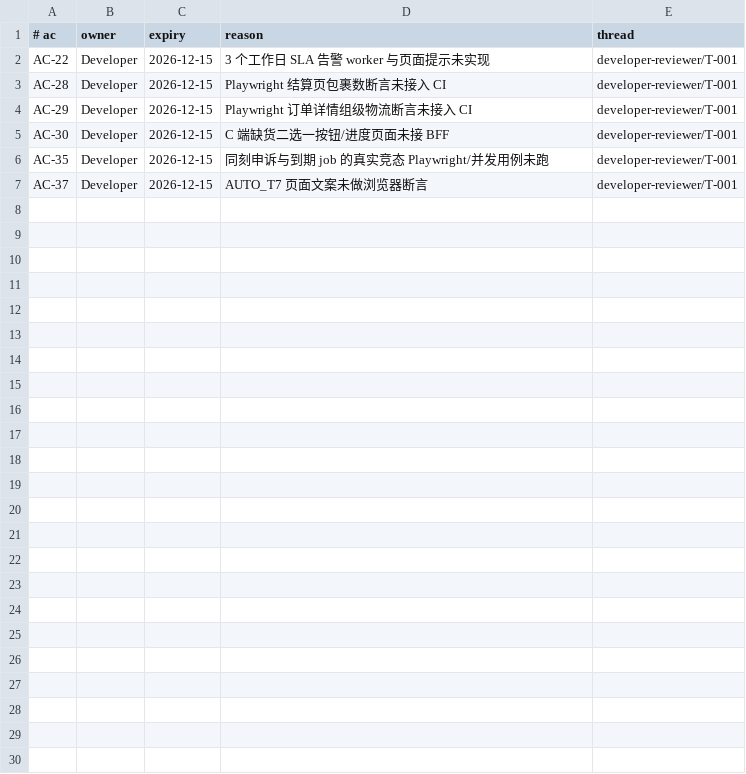
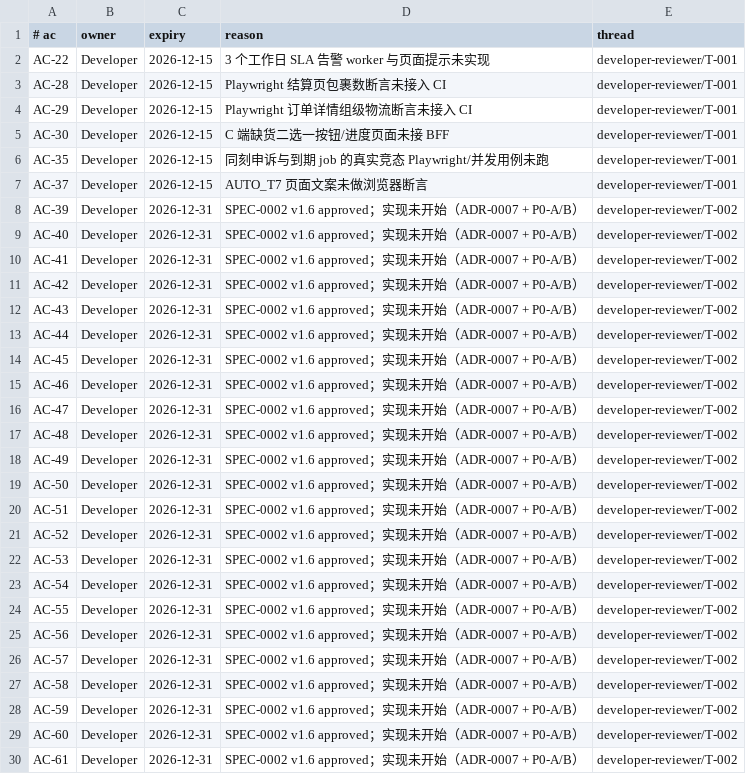
Before and after one commit to lWoHvYe/gin-kratos-gorm, a TSV file: docs/collab/ac-coverage.tsv, drawn as a sheet.

Commit message:
docs(spec): SPEC-0002 v1.6 payment settlement and fulfillment admission
Spec: SPEC-0002 v1.6
Thread: developer-reviewer/T-002
Role: Product Owner, Reviewer
INV: INV-30..INV-44
Human: Director approved 2026-11-23 (C-8 all defaults, C-9 landing)

```diff
--- a/docs/collab/ac-coverage.tsv
+++ b/docs/collab/ac-coverage.tsv
@@ -7 +7,24 @@ AC-35	Developer	2026-12-15	同刻申诉与到期 job 的真实竞态 Playwright/
 AC-37	Developer	2026-12-15	AUTO_T7 页面文案未做浏览器断言	developer-reviewer/T-001
+AC-39	Developer	2026-12-31	SPEC-0002 v1.6 approved；实现未开始（ADR-0007 + P0-A/B）	developer-reviewer/T-002
+AC-40	Developer	2026-12-31	SPEC-0002 v1.6 approved；实现未开始（ADR-0007 + P0-A/B）	developer-reviewer/T-002
+AC-41	Developer	2026-12-31	SPEC-0002 v1.6 approved；实现未开始（ADR-0007 + P0-A/B）	developer-reviewer/T-002
+AC-42	Developer	2026-12-31	SPEC-0002 v1.6 approved；实现未开始（ADR-0007 + P0-A/B）	developer-reviewer/T-002
+AC-43	Developer	2026-12-31	SPEC-0002 v1.6 approved；实现未开始（ADR-0007 + P0-A/B）	developer-reviewer/T-002
+AC-44	Developer	2026-12-31	SPEC-0002 v1.6 approved；实现未开始（ADR-0007 + P0-A/B）	developer-reviewer/T-002
+AC-45	Developer	2026-12-31	SPEC-0002 v1.6 approved；实现未开始（ADR-0007 + P0-A/B）	developer-reviewer/T-002
+AC-46	Developer	2026-12-31	SPEC-0002 v1.6 approved；实现未开始（ADR-0007 + P0-A/B）	developer-reviewer/T-002
+AC-47	Developer	2026-12-31	SPEC-0002 v1.6 approved；实现未开始（ADR-0007 + P0-A/B）	developer-reviewer/T-002
+AC-48	Developer	2026-12-31	SPEC-0002 v1.6 approved；实现未开始（ADR-0007 + P0-A/B）	developer-reviewer/T-002
+AC-49	Developer	2026-12-31	SPEC-0002 v1.6 approved；实现未开始（ADR-0007 + P0-A/B）	developer-reviewer/T-002
+AC-50	Developer	2026-12-31	SPEC-0002 v1.6 approved；实现未开始（ADR-0007 + P0-A/B）	developer-reviewer/T-002
+AC-51	Developer	2026-12-31	SPEC-0002 v1.6 approved；实现未开始（ADR-0007 + P0-A/B）	developer-reviewer/T-002
+AC-52	Developer	2026-12-31	SPEC-0002 v1.6 approved；实现未开始（ADR-0007 + P0-A/B）	developer-reviewer/T-002
+AC-53	Developer	2026-12-31	SPEC-0002 v1.6 approved；实现未开始（ADR-0007 + P0-A/B）	developer-reviewer/T-002
+AC-54	Developer	2026-12-31	SPEC-0002 v1.6 approved；实现未开始（ADR-0007 + P0-A/B）	developer-reviewer/T-002
+AC-55	Developer	2026-12-31	SPEC-0002 v1.6 approved；实现未开始（ADR-0007 + P0-A/B）	developer-reviewer/T-002
+AC-56	Developer	2026-12-31	SPEC-0002 v1.6 approved；实现未开始（ADR-0007 + P0-A/B）	developer-reviewer/T-002
+AC-57	Developer	2026-12-31	SPEC-0002 v1.6 approved；实现未开始（ADR-0007 + P0-A/B）	developer-reviewer/T-002
+AC-58	Developer	2026-12-31	SPEC-0002 v1.6 approved；实现未开始（ADR-0007 + P0-A/B）	developer-reviewer/T-002
+AC-59	Developer	2026-12-31	SPEC-0002 v1.6 approved；实现未开始（ADR-0007 + P0-A/B）	developer-reviewer/T-002
+AC-60	Developer	2026-12-31	SPEC-0002 v1.6 approved；实现未开始（ADR-0007 + P0-A/B）	developer-reviewer/T-002
+AC-61	Developer	2026-12-31	SPEC-0002 v1.6 approved；实现未开始（ADR-0007 + P0-A/B）	developer-reviewer/T-002
```
Also changed, not shown: 4 other files.
